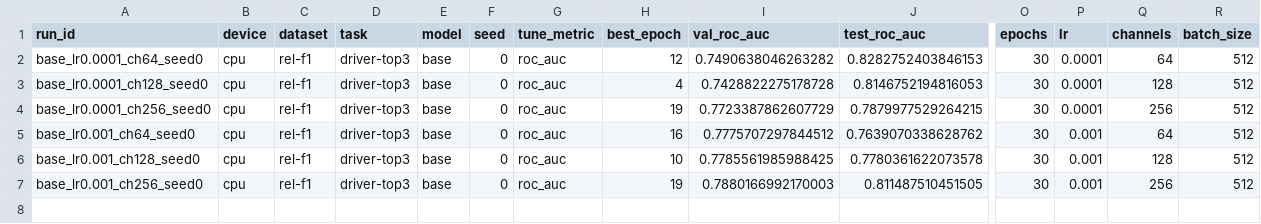
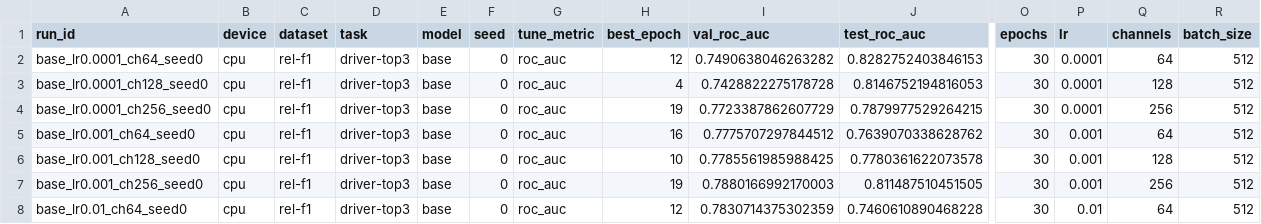
Before and after one commit to HARSHALK2598/cs224w-structural-optimizer, a CSV file: experiments/results/sweeps/stageA_base_driver-top3/results.csv, drawn as a sheet; only a part is shown, gaps mark what is left out; rows hold the shown columns only; the diff names each change by its address in the sheet, - before the commit and + after, or states it on an @@ line.

```diff
--- a/experiments/results/sweeps/stageA_base_driver-top3/results.csv
+++ b/experiments/results/sweeps/stageA_base_driver-top3/results.csv
+row 8: base_lr0.01_ch64_seed0 | cpu | rel-f1 | driver-top3 | base | 0 | roc_auc | 12 | 0.7830714375302359 | 0.7460610890468228 | 30 | 0.01 | 64 | 512
```
Also changed, not shown: 2 other files.
